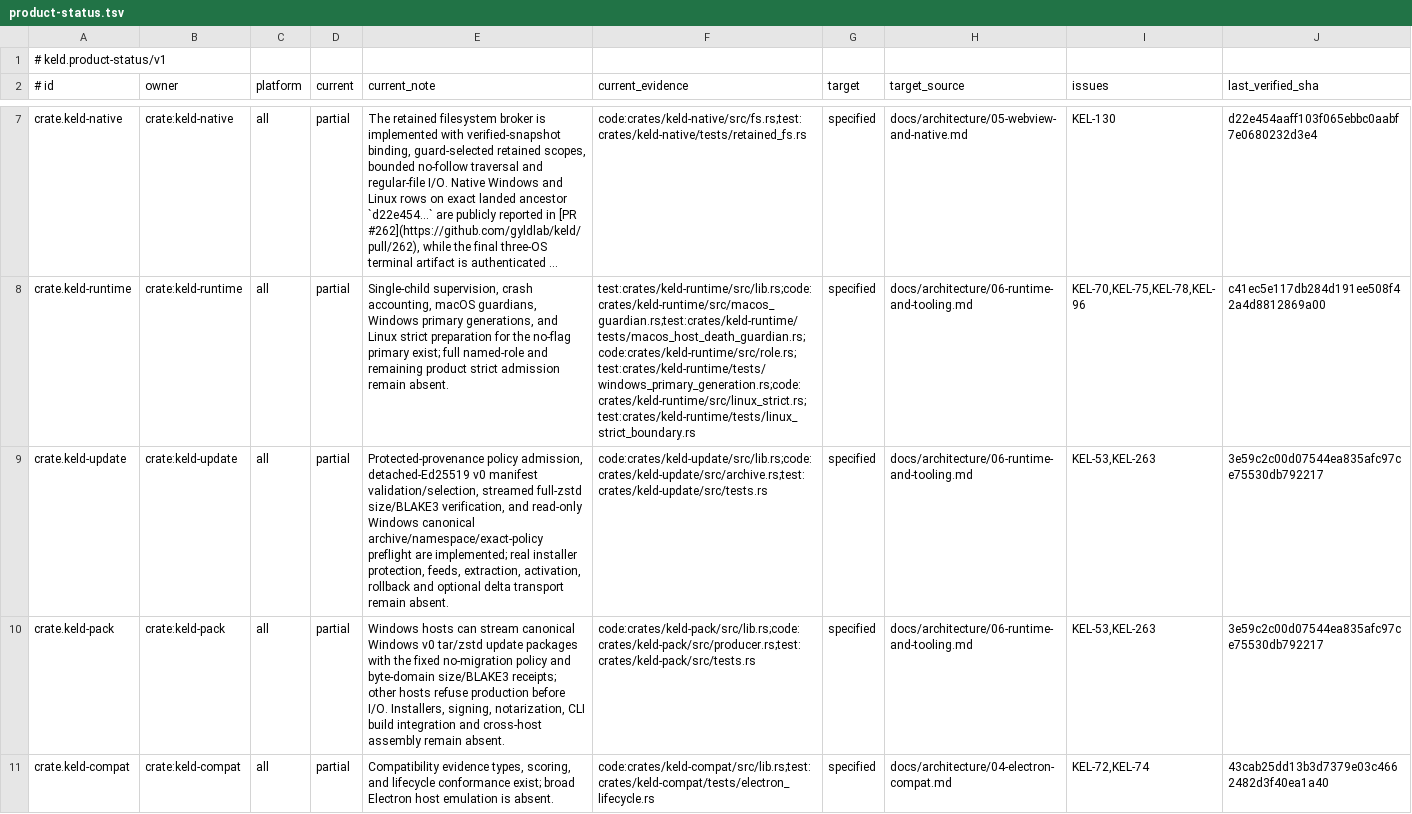
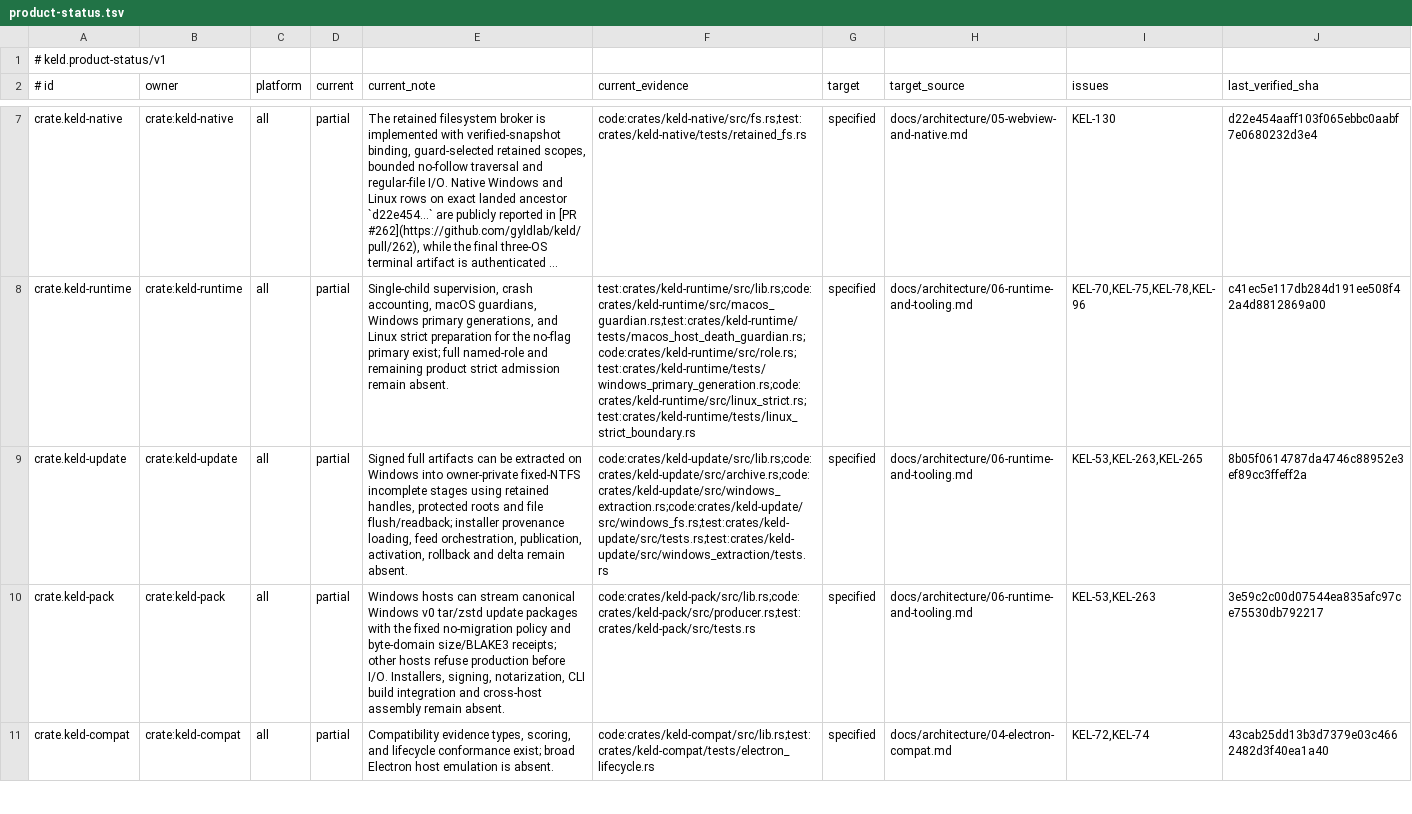
Before and after one commit to gyldlab/keld, a TSV file: docs/engineering/product-status.tsv, drawn as a sheet; only a part is shown, gaps mark what is left out; long unchanged cells end in …; the diff names each change by its address in the sheet, - before the commit and + after, or states it on an @@ line.

Commit message:
docs(update): reconcile protected staging status and generated references

```diff
--- a/docs/engineering/product-status.tsv
+++ b/docs/engineering/product-status.tsv
-E9 (current_note): Protected-provenance policy admission, detached-Ed25519 v0 manifest validation/selection, streamed full-zstd size/BLAKE3 verification, and read-only Windows canonical archive/namespace/exact-policy preflight are implemented; real installer protection, feeds, extraction, activation, rollback and optional delta transport remain absent.
+E9 (current_note): Signed full artifacts can be extracted on Windows into owner-private fixed-NTFS incomplete stages using retained handles, protected roots and file flush/readback; installer provenance loading, feed orchestration, publication, activation, rollback and delta remain absent.
-F9 (current_evidence): code:crates/keld-update/src/lib.rs;code:crates/keld-update/src/archive.rs;test:crates/keld-update/src/tests.rs
+F9 (current_evidence): code:crates/keld-update/src/lib.rs;code:crates/keld-update/src/archive.rs;code:crates/keld-update/src/windows_extraction.rs;code:crates/keld-update/src/windows_fs.rs;test:crates/keld-update/src/tests.rs;test:crates/keld-update/src/windows_extraction/tests.rs
-I9 (issues): KEL-53,KEL-263
+I9 (issues): KEL-53,KEL-263,KEL-265
-J9 (last_verified_sha): 3e59c2c00d07544ea835afc97ce75530db792217
+J9 (last_verified_sha): 8b05f0614787da4746c88952e3ef89cc3ffeff2a
```
Also changed, not shown: 2 other files.
